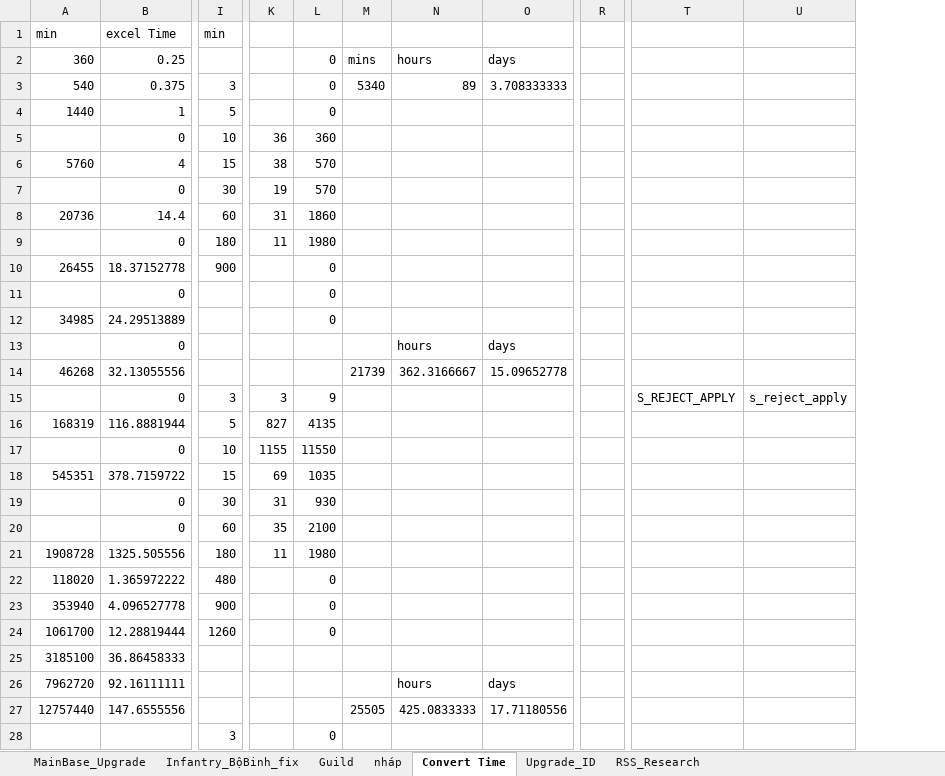
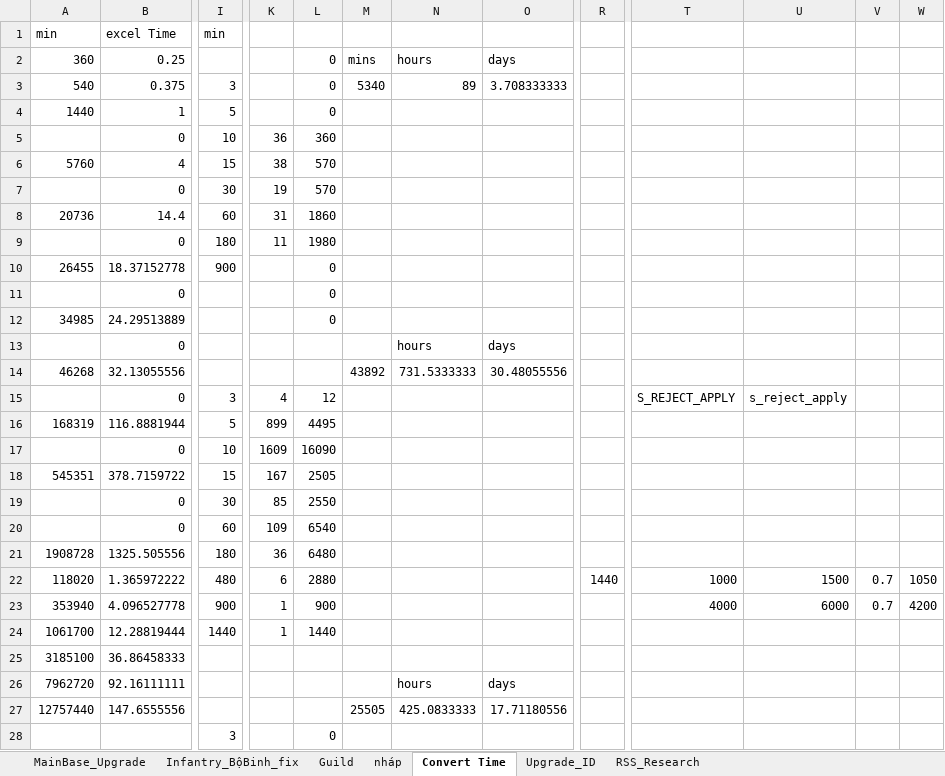
Before and after one commit to GameVae/FileXmind, an Excel workbook: Xmind/Upgrade_Research/Infantry.xlsx, sheet Convert Time, drawn as a sheet; only a part is shown, gaps mark what is left out; values as stored, in another font and other column widths than the file's, no borders; removed rows and columns are numbered as before the commit, all else as after; the diff names each change by its address in the sheet, - before the commit and + after, or states it on an @@ line.

```diff
--- a/Xmind/Upgrade_Research/Infantry.xlsx (sheet Convert Time)
+++ b/Xmind/Upgrade_Research/Infantry.xlsx (sheet Convert Time)
-column R, empty
+column R, row 22: 1440
+column V, rows 22-23: 0.7 | 0.7
+column W, rows 22-23: 1050 | 4200
-M14: 21739
+M14: 43892
-N14: 362.3166667
+N14: 731.5333333
-O14: 15.09652778
+O14: 30.48055556
-K15: 3
+K15: 4
-L15: 9
+L15: 12
-K16: 827
+K16: 899
-L16: 4135
+L16: 4495
-K17: 1155
+K17: 1609
-L17: 11550
+L17: 16090
-K18: 69
+K18: 167
-L18: 1035
+L18: 2505
-K19: 31
+K19: 85
-L19: 930
+L19: 2550
-K20: 35
+K20: 109
-L20: 2100
+L20: 6540
-K21: 11
+K21: 36
-L21: 1980
+L21: 6480
-K22: (empty)
+K22: 6
-L22: 0
+L22: 2880
-T22: (empty)
+T22: 1000
-U22: (empty)
+U22: 1500
-K23:K24: (empty)
+K23:K24: 1
-L23: 0
+L23: 900
-T23: (empty)
+T23: 4000
-U23: (empty)
+U23: 6000
-I24 (min): 1260
+I24 (min): 1440
-L24: 0
+L24: 1440
```
Also changed, not shown: sheet nháp, 1 other file.
